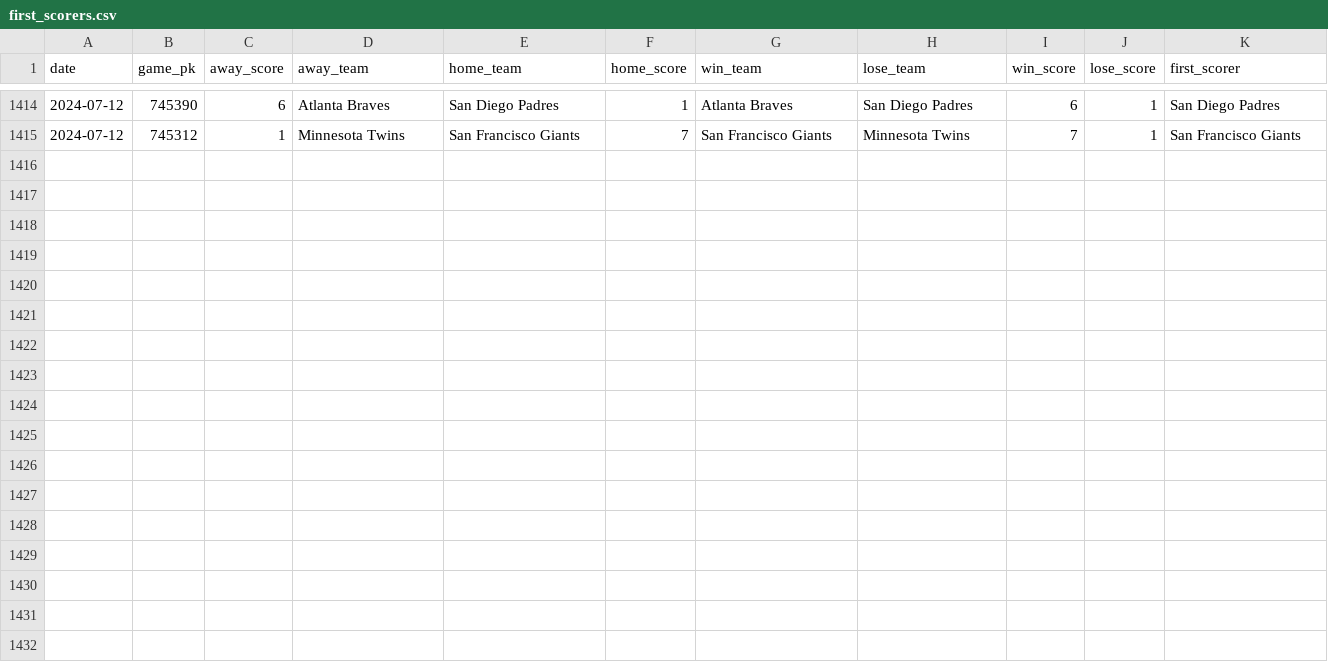
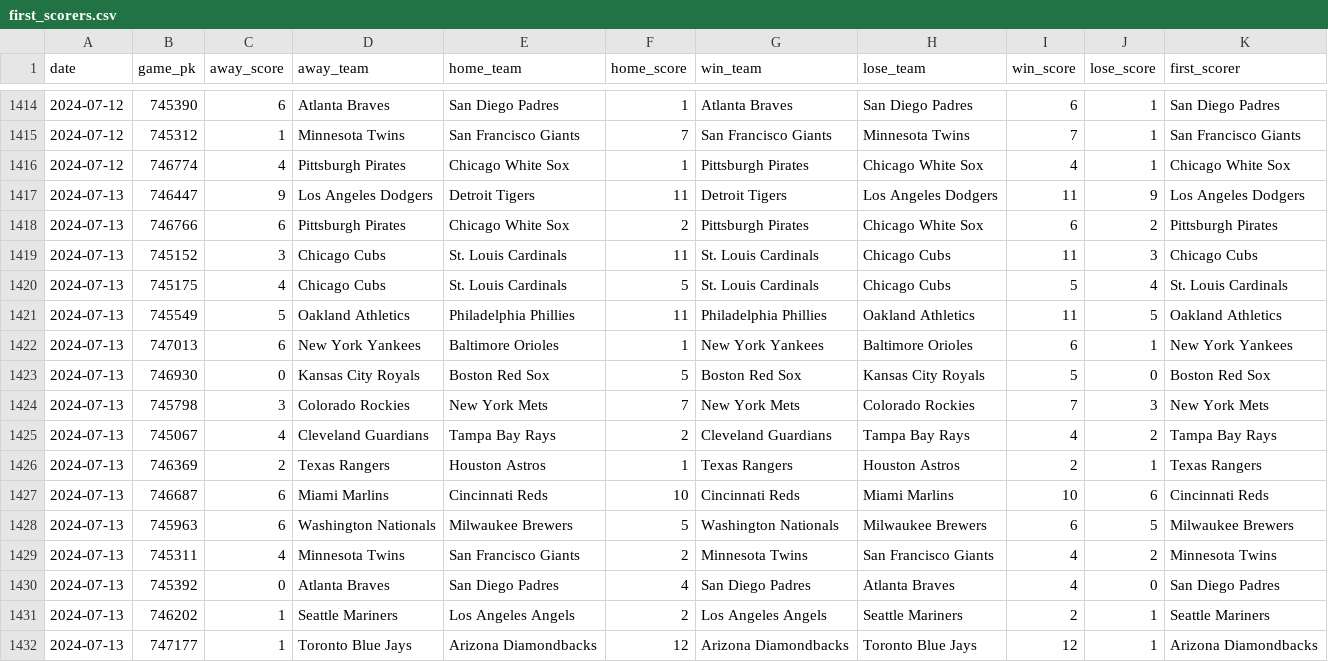
Before and after one commit to chadallison/mlb24, a CSV file: data/first_scorers.csv, drawn as a sheet; only a part is shown, gaps mark what is left out; the diff names each change by its address in the sheet, - before the commit and + after, or states it on an @@ line.

```diff
--- a/data/first_scorers.csv
+++ b/data/first_scorers.csv
+row 1416: 2024-07-12 | 746774 | 4 | Pittsburgh Pirates | Chicago White Sox | 1 | Pittsburgh Pirates | Chicago White Sox | 4 | 1 | Chicago White Sox
+row 1417: 2024-07-13 | 746447 | 9 | Los Angeles Dodgers | Detroit Tigers | 11 | Detroit Tigers | Los Angeles Dodgers | 11 | 9 | Los Angeles Dodgers
+row 1418: 2024-07-13 | 746766 | 6 | Pittsburgh Pirates | Chicago White Sox | 2 | Pittsburgh Pirates | Chicago White Sox | 6 | 2 | Pittsburgh Pirates
+row 1419: 2024-07-13 | 745152 | 3 | Chicago Cubs | St. Louis Cardinals | 11 | St. Louis Cardinals | Chicago Cubs | 11 | 3 | Chicago Cubs
+row 1420: 2024-07-13 | 745175 | 4 | Chicago Cubs | St. Louis Cardinals | 5 | St. Louis Cardinals | Chicago Cubs | 5 | 4 | St. Louis Cardinals
+row 1421: 2024-07-13 | 745549 | 5 | Oakland Athletics | Philadelphia Phillies | 11 | Philadelphia Phillies | Oakland Athletics | 11 | 5 | Oakland Athletics
+row 1422: 2024-07-13 | 747013 | 6 | New York Yankees | Baltimore Orioles | 1 | New York Yankees | Baltimore Orioles | 6 | 1 | New York Yankees
+row 1423: 2024-07-13 | 746930 | 0 | Kansas City Royals | Boston Red Sox | 5 | Boston Red Sox | Kansas City Royals | 5 | 0 | Boston Red Sox
+row 1424: 2024-07-13 | 745798 | 3 | Colorado Rockies | New York Mets | 7 | New York Mets | Colorado Rockies | 7 | 3 | New York Mets
+row 1425: 2024-07-13 | 745067 | 4 | Cleveland Guardians | Tampa Bay Rays | 2 | Cleveland Guardians | Tampa Bay Rays | 4 | 2 | Tampa Bay Rays
+row 1426: 2024-07-13 | 746369 | 2 | Texas Rangers | Houston Astros | 1 | Texas Rangers | Houston Astros | 2 | 1 | Texas Rangers
+row 1427: 2024-07-13 | 746687 | 6 | Miami Marlins | Cincinnati Reds | 10 | Cincinnati Reds | Miami Marlins | 10 | 6 | Cincinnati Reds
+row 1428: 2024-07-13 | 745963 | 6 | Washington Nationals | Milwaukee Brewers | 5 | Washington Nationals | Milwaukee Brewers | 6 | 5 | Milwaukee Brewers
+row 1429: 2024-07-13 | 745311 | 4 | Minnesota Twins | San Francisco Giants | 2 | Minnesota Twins | San Francisco Giants | 4 | 2 | Minnesota Twins
+row 1430: 2024-07-13 | 745392 | 0 | Atlanta Braves | San Diego Padres | 4 | San Diego Padres | Atlanta Braves | 4 | 0 | San Diego Padres
+row 1431: 2024-07-13 | 746202 | 1 | Seattle Mariners | Los Angeles Angels | 2 | Los Angeles Angels | Seattle Mariners | 2 | 1 | Seattle Mariners
+row 1432: 2024-07-13 | 747177 | 1 | Toronto Blue Jays | Arizona Diamondbacks | 12 | Arizona Diamondbacks | Toronto Blue Jays | 12 | 1 | Arizona Diamondbacks
```
Also changed, not shown: data/end_games.csv, 22 other files.
